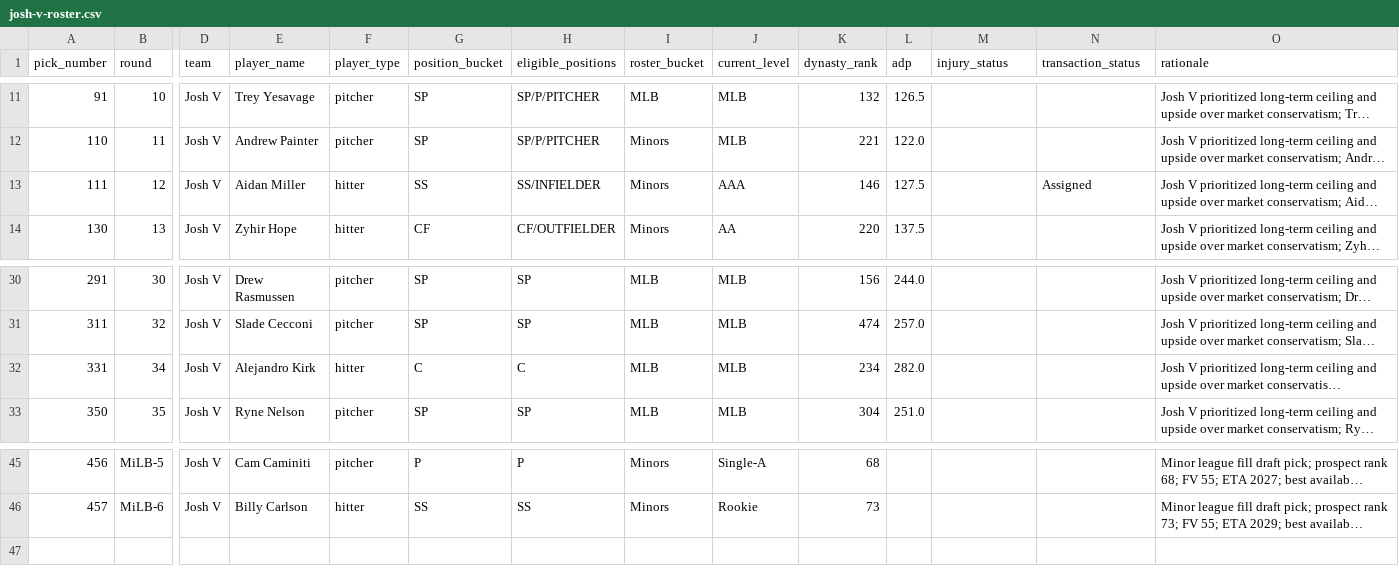
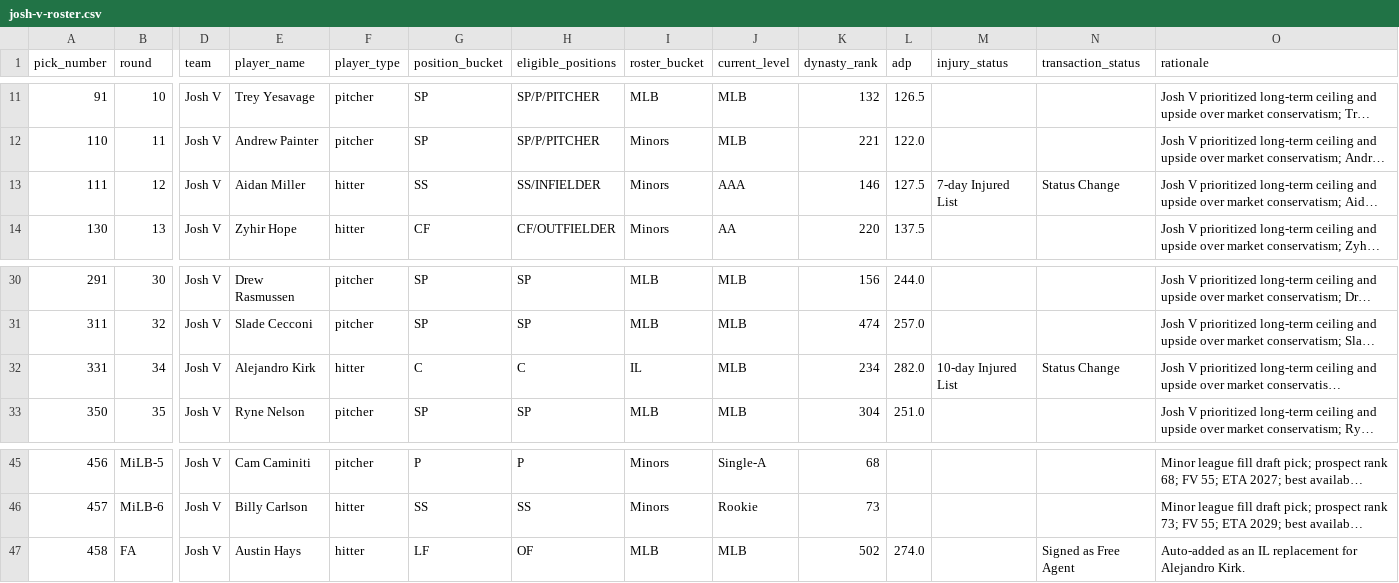
Before and after one commit to SergeantSuj/fantasy-baseball, a CSV file: manager-rosters/josh-v-roster.csv, drawn as a sheet; only a part is shown, gaps mark what is left out; long unchanged cells end in …; rows hold the shown columns only; the diff names each change by its address in the sheet, - before the commit and + after, or states it on an @@ line.

```diff
--- a/manager-rosters/josh-v-roster.csv
+++ b/manager-rosters/josh-v-roster.csv
-M13 (injury_status): (empty)
+M13 (injury_status): 7-day Injured List
-N13 (transaction_status): Assigned
+N13 (transaction_status): Status Change
-I32 (roster_bucket): MLB
+I32 (roster_bucket): IL
-M32 (injury_status): (empty)
+M32 (injury_status): 10-day Injured List
-N32 (transaction_status): (empty)
+N32 (transaction_status): Status Change
+row 47: 458 | FA | Josh V | Austin Hays | hitter | LF | OF | MLB | MLB | 502 | 274.0 |  | Signed as Free Agent | Auto-added as an IL replacement for Alejandro Kirk.
```
Also changed, not shown: data/player-contributions-2026.csv, manager-rosters/chris-roster.csv, 17 other files.
